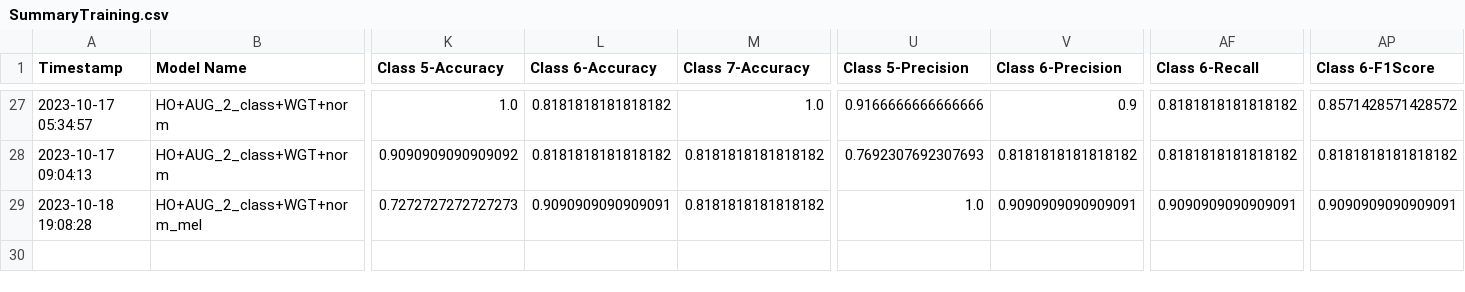
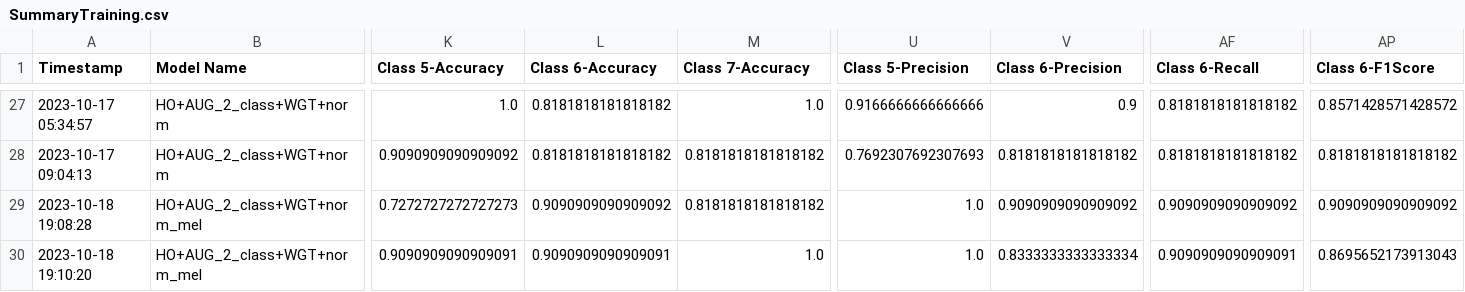
Before and after one commit to CS4272-QualityEngineering-Project/Lung-Sound-Classification-to-Detect-Respiratory-Diseases, a CSV file: SummaryTraining.csv, drawn as a sheet; only a part is shown, gaps mark what is left out; rows hold the shown columns only; the diff names each change by its address in the sheet, - before the commit and + after, or states it on an @@ line.

```diff
--- a/SummaryTraining.csv
+++ b/SummaryTraining.csv
-L29 (Class 6-Accuracy): 0.9090909090909091
+L29 (Class 6-Accuracy): 0.9090909090909092
-V29 (Class 6-Precision): 0.9090909090909091
+V29 (Class 6-Precision): 0.9090909090909092
-AF29 (Class 6-Recall): 0.9090909090909091
+AF29 (Class 6-Recall): 0.9090909090909092
-AP29 (Class 6-F1Score): 0.9090909090909091
+AP29 (Class 6-F1Score): 0.9090909090909092
+row 30: 2023-10-18 19:10:20 | HO+AUG_2_class+WGT+norm_mel | 0.9090909090909091 | 0.9090909090909091 | 1.0 | 1.0 | 0.8333333333333334 | 0.9090909090909091 | 0.8695652173913043
```
